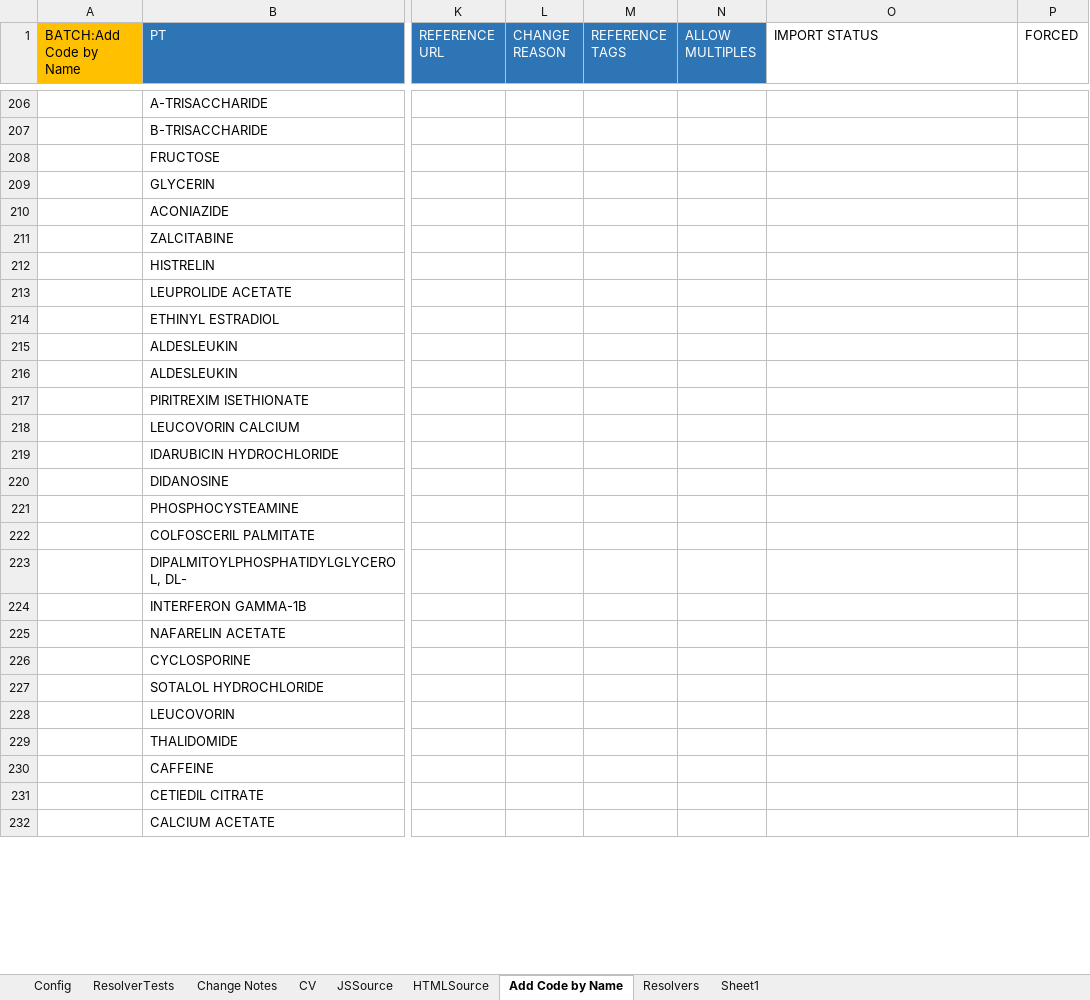
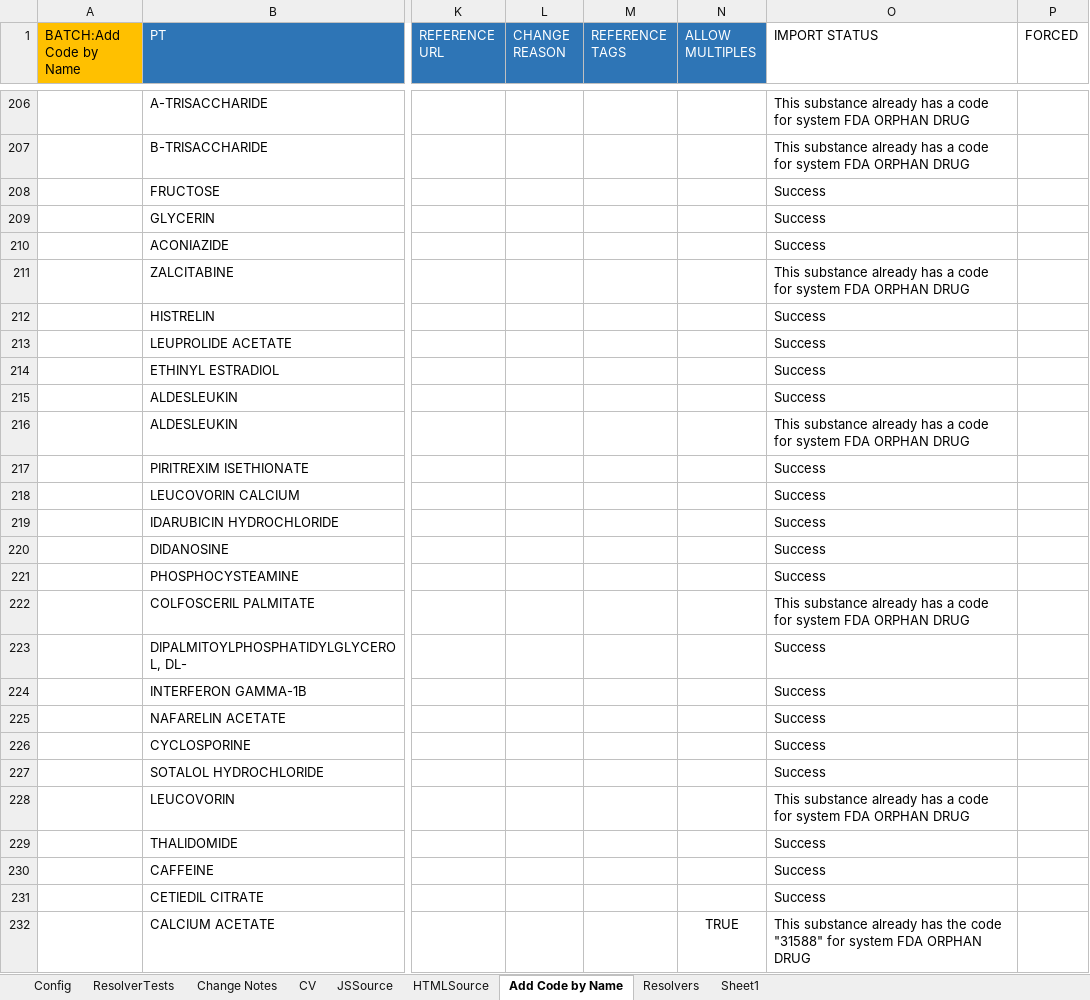
Before and after one commit to ncats/gsrsfind, an Excel workbook: GSRSAddin_16_MAR_2018.xlsm, sheet Add Code by Name, drawn as a sheet; only a part is shown, gaps mark what is left out; values as stored, in another font and other column widths than the file's, no borders; the diff covers the shown part only; the diff names each change by its address in the sheet, - before the commit and + after, or states it on an @@ line.

```diff
--- a/GSRSAddin_16_MAR_2018.xlsm (sheet Add Code by Name)
+++ b/GSRSAddin_16_MAR_2018.xlsm (sheet Add Code by Name)
-O206:O207 (IMPORT STATUS): (empty)
+O206:O207 (IMPORT STATUS): This substance already has a code for system FDA ORPHAN DRUG
-O208:O210 (IMPORT STATUS): (empty)
+O208:O210 (IMPORT STATUS): Success
-O211 (IMPORT STATUS): (empty)
+O211 (IMPORT STATUS): This substance already has a code for system FDA ORPHAN DRUG
-O212:O215 (IMPORT STATUS): (empty)
+O212:O215 (IMPORT STATUS): Success
-O216 (IMPORT STATUS): (empty)
+O216 (IMPORT STATUS): This substance already has a code for system FDA ORPHAN DRUG
-O217:O221 (IMPORT STATUS): (empty)
+O217:O221 (IMPORT STATUS): Success
-O222 (IMPORT STATUS): (empty)
+O222 (IMPORT STATUS): This substance already has a code for system FDA ORPHAN DRUG
-O223:O227 (IMPORT STATUS): (empty)
+O223:O227 (IMPORT STATUS): Success
-O228 (IMPORT STATUS): (empty)
+O228 (IMPORT STATUS): This substance already has a code for system FDA ORPHAN DRUG
-O229:O231 (IMPORT STATUS): (empty)
+O229:O231 (IMPORT STATUS): Success
-N232 (ALLOW MULTIPLES): (empty)
+N232 (ALLOW MULTIPLES): TRUE
-O232 (IMPORT STATUS): (empty)
+O232 (IMPORT STATUS): This substance already has the code "31588" for system FDA ORPHAN DRUG
```
Also changed, not shown: 57 edited cells elsewhere in this sheet, sheet Config.
